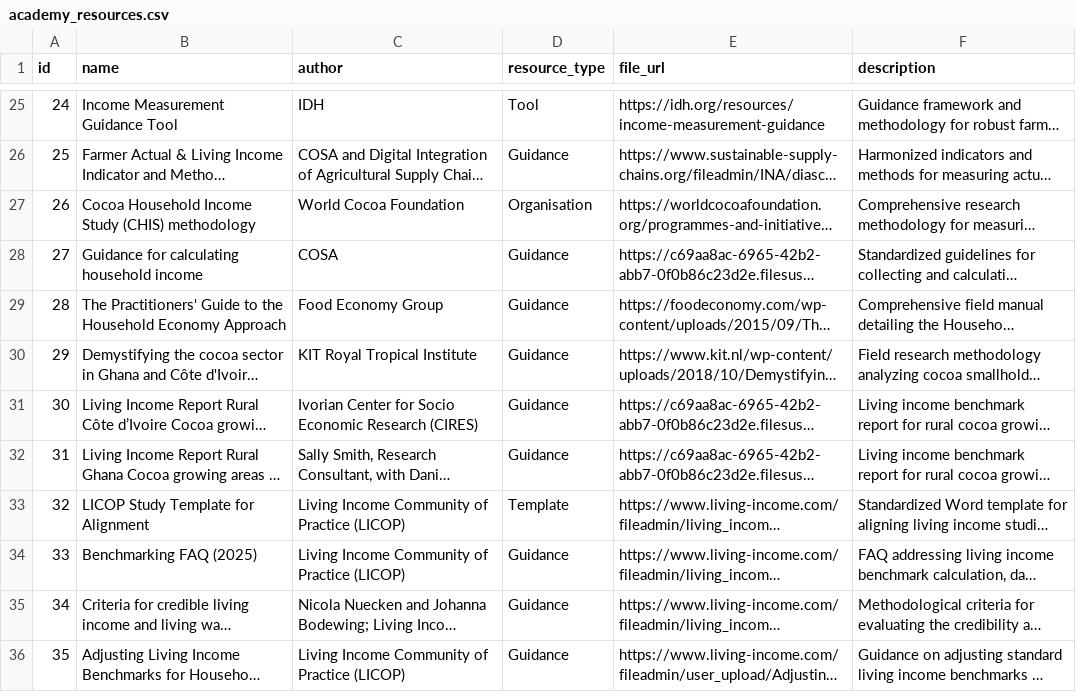
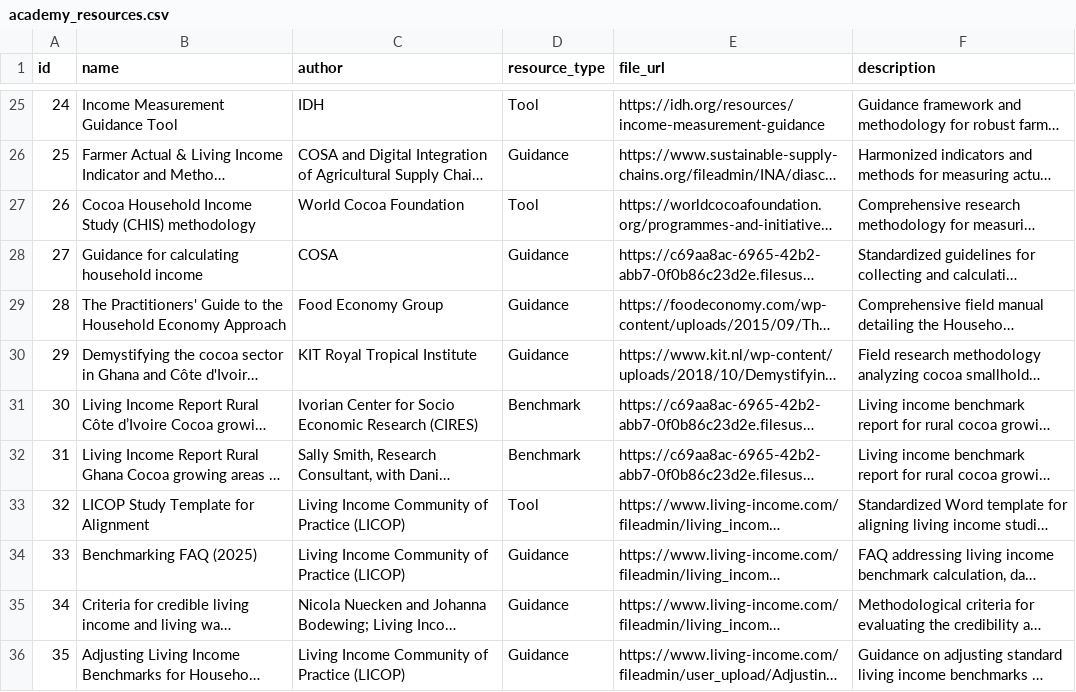
Before and after one commit to akvo/IDH-IDC, a CSV file: backend/source/master/academy_resources.csv, drawn as a sheet; only a part is shown, gaps mark what is left out; long unchanged cells end in …; the diff covers the shown part only; the diff names each change by its address in the sheet, - before the commit and + after, or states it on an @@ line.

Commit message:
[#907] feat(backend): expand resource type enum & sync master CSV types

```diff
--- a/backend/source/master/academy_resources.csv
+++ b/backend/source/master/academy_resources.csv
-D27 (resource_type): Organisation
+D27 (resource_type): Tool
-D31:D32 (resource_type): Guidance
+D31:D32 (resource_type): Benchmark
-D33 (resource_type): Template
+D33 (resource_type): Tool
```
Also changed, not shown: 12 edited cells elsewhere in this file, 4 other files.
